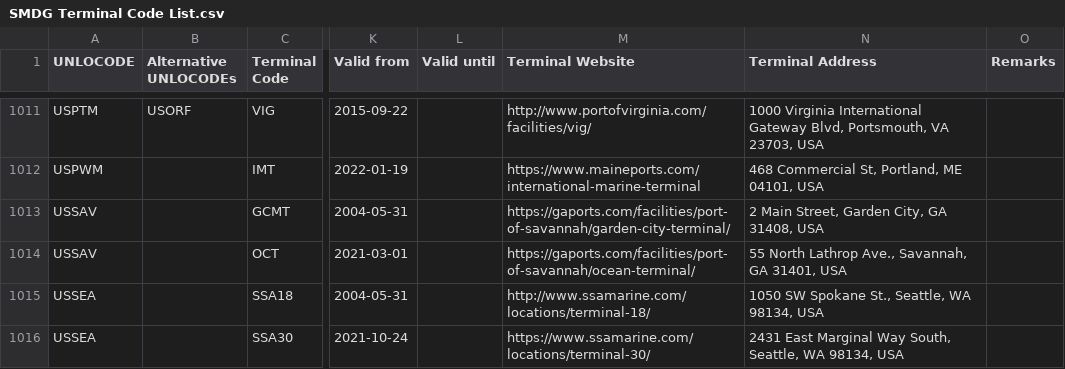
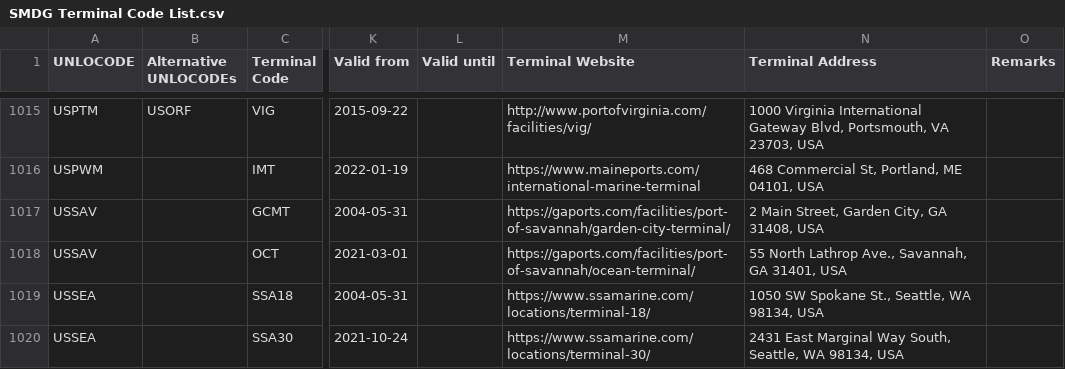
Before and after one commit to smdg-org/Terminal-Code-List, a CSV file: SMDG Terminal Code List.csv, drawn as a sheet; only a part is shown, gaps mark what is left out; addresses are those after the commit; the diff covers the shown part only; the diff names each change by its address in the sheet, - before the commit and + after, or states it on an @@ line.

Commit message:
SMDG Terminal Code List 2022-08-01

```diff
--- a/SMDG Terminal Code List.csv
+++ b/SMDG Terminal Code List.csv
-M1019 (Terminal Website): http://www.ssamarine.com/locations/terminal-18/
+M1019 (Terminal Website): https://www.ssamarine.com/locations/terminal-18/
```
Also changed, not shown: 5 added rows and 9 edited cells elsewhere in this file.
